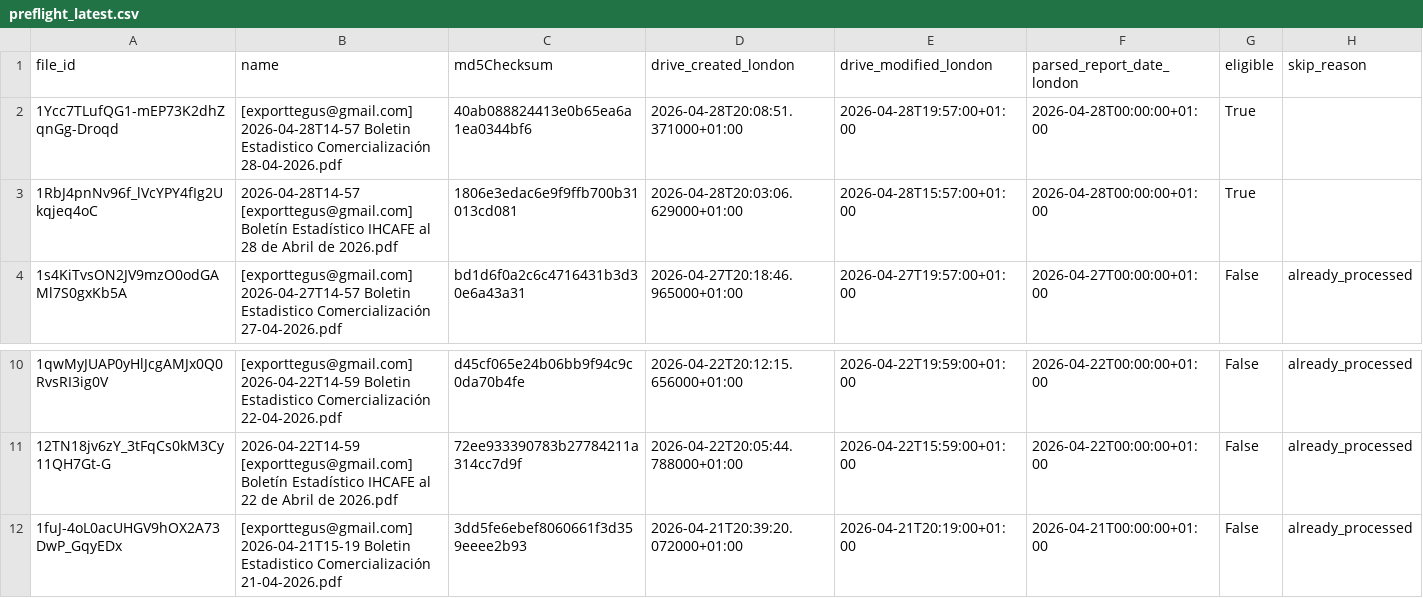
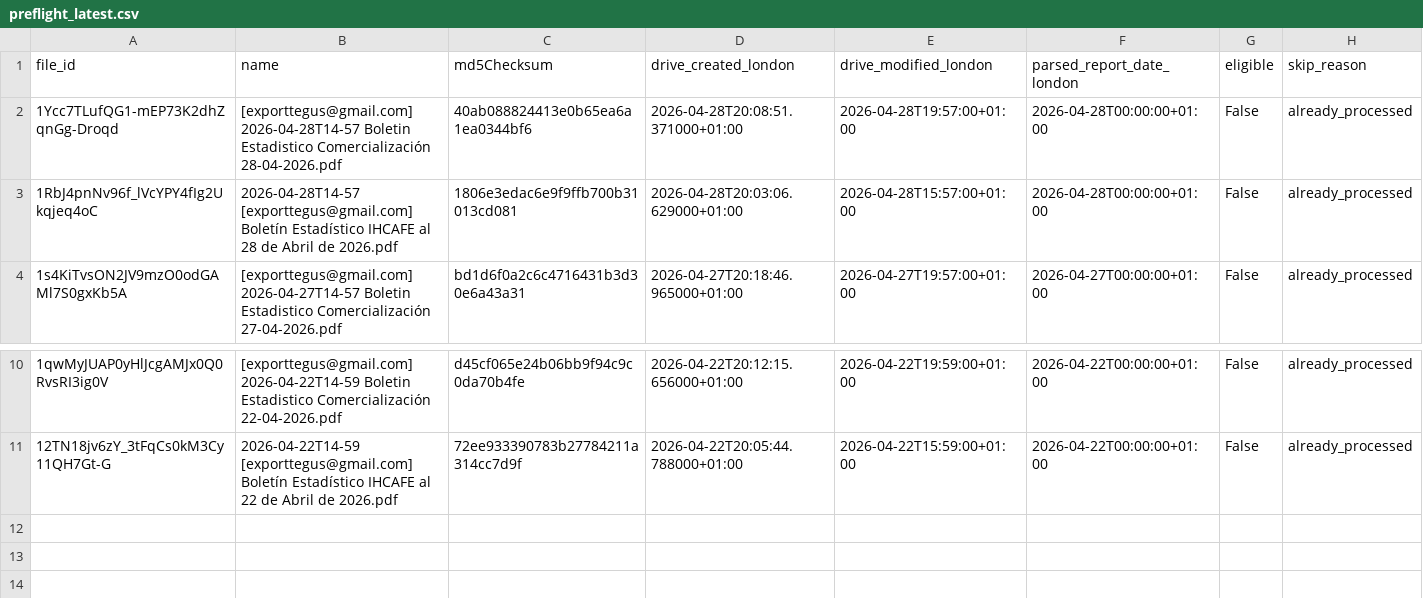
Before and after one commit to JuanDBeltranP/_r, a CSV file: outputs/latest/preflight_latest.csv, drawn as a sheet; only a part is shown, gaps mark what is left out.

Commit message:
Auto update reports 2026-04-28T20:30:04Z

```diff
--- a/outputs/latest/preflight_latest.csv
+++ b/outputs/latest/preflight_latest.csv
@@ -1,4 +1,4 @@
 file_id,name,md5Checksum,drive_created_london,drive_modified_london,parsed_report_date_london,eligible,skip_reason
-1Ycc7TLufQG1-mEP73K2dhZqnGg-Droqd,[exporttegus@gmail.com] 2026-04-28T14-57 Boletin Estadistico Comercialización 28-04-2026.pdf,40ab088824413e0b65ea6a1ea0344bf6,2026-04-28T20:08:51.371000+01:00,2026-04-28T19:57:00+01:00,2026-04-28T00:00:00+01:00,True,
-1RbJ4pnNv96f_lVcYPY4fIg2Ukqjeq4oC,2026-04-28T14-57 [exporttegus@gmail.com] Boletín Estadístico IHCAFE al 28 de Abril de 2026.pdf,1806e3edac6e9f9ffb700b31013cd081,2026-04-28T20:03:06.629000+01:00,2026-04-28T15:57:00+01:00,2026-04-28T00:00:00+01:00,True,
+1Ycc7TLufQG1-mEP73K2dhZqnGg-Droqd,[exporttegus@gmail.com] 2026-04-28T14-57 Boletin Estadistico Comercialización 28-04-2026.pdf,40ab088824413e0b65ea6a1ea0344bf6,2026-04-28T20:08:51.371000+01:00,2026-04-28T19:57:00+01:00,2026-04-28T00:00:00+01:00,False,already_processed
+1RbJ4pnNv96f_lVcYPY4fIg2Ukqjeq4oC,2026-04-28T14-57 [exporttegus@gmail.com] Boletín Estadístico IHCAFE al 28 de Abril de 2026.pdf,1806e3edac6e9f9ffb700b31013cd081,2026-04-28T20:03:06.629000+01:00,2026-04-28T15:57:00+01:00,2026-04-28T00:00:00+01:00,False,already_processed
 1s4KiTvsON2JV9mzO0odGAMl7S0gxKb5A,[exporttegus@gmail.com] 2026-04-27T14-57 Boletin Estadistico Comercialización 27-04-2026.pdf,bd1d6f0a2c6c4716431b3d30e6a43a31,2026-04-27T20:18:46.965000+01:00,2026-04-27T19:57:00+01:00,2026-04-27T00:00:00+01:00,False,already_processed
@@ -11,2 +11 @@ file_id,name,md5Checksum,drive_created_london,drive_modified_london,parsed_repor
 12TN18jv6zY_3tFqCs0kM3Cy11QH7Gt-G,2026-04-22T14-59 [exporttegus@gmail.com] Boletín Estadístico IHCAFE al 22 de Abril de 2026.pdf,72ee933390783b27784211a314cc7d9f,2026-04-22T20:05:44.788000+01:00,2026-04-22T15:59:00+01:00,2026-04-22T00:00:00+01:00,False,already_processed
-1fuJ-4oL0acUHGV9hOX2A73DwP_GqyEDx,[exporttegus@gmail.com] 2026-04-21T15-19 Boletin Estadistico Comercialización 21-04-2026.pdf,3dd5fe6ebef8060661f3d359eeee2b93,2026-04-21T20:39:20.072000+01:00,2026-04-21T20:19:00+01:00,2026-04-21T00:00:00+01:00,False,already_processed
```
Also changed, not shown: 2 other files.
